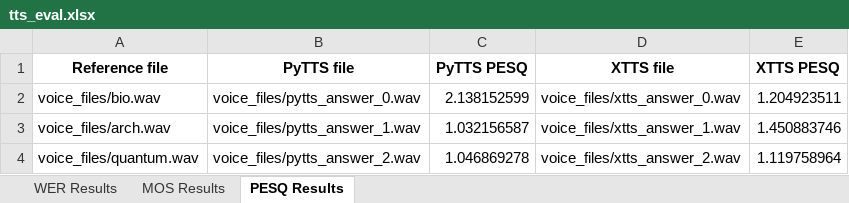
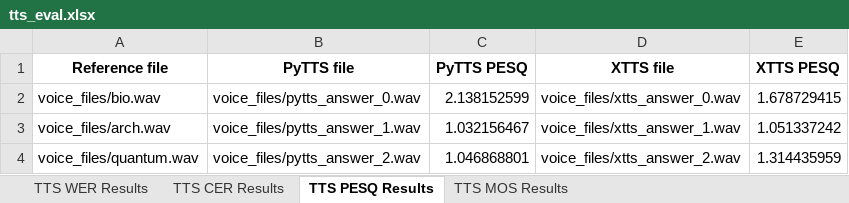
Before and after one commit to Botter01/Szakdolgozatv2, an Excel workbook: evaluation_results/tts_eval.xlsx, sheet TTS PESQ Results, drawn as a sheet; values as stored, in another font and other column widths than the file's, no borders; the diff names each change by its address in the sheet, - before the commit and + after, or states it on an @@ line.

```diff
--- a/evaluation_results/tts_eval.xlsx (sheet TTS PESQ Results)
+++ b/evaluation_results/tts_eval.xlsx (sheet TTS PESQ Results)
-sheet tab: WER Results
+sheet tab: TTS WER Results
-sheet tab: MOS Results
+sheet tab: TTS CER Results
-sheet tab: PESQ Results
+sheet tab: TTS PESQ Results
+sheet tab: TTS MOS Results
-E2 (XTTS PESQ): 1.204923511
+E2 (XTTS PESQ): 1.678729415
-C3 (PyTTS PESQ): 1.032156587
+C3 (PyTTS PESQ): 1.032156467
-E3 (XTTS PESQ): 1.450883746
+E3 (XTTS PESQ): 1.051337242
-C4 (PyTTS PESQ): 1.046869278
+C4 (PyTTS PESQ): 1.046868801
-E4 (XTTS PESQ): 1.119758964
+E4 (XTTS PESQ): 1.314435959
```
Also changed, not shown: sheet TTS CER Results, sheet TTS WER Results, evaluation_results/ragas_evaluation_results.csv.xlsx, evaluation_results/stt_eval.xlsx, 7 other files.
